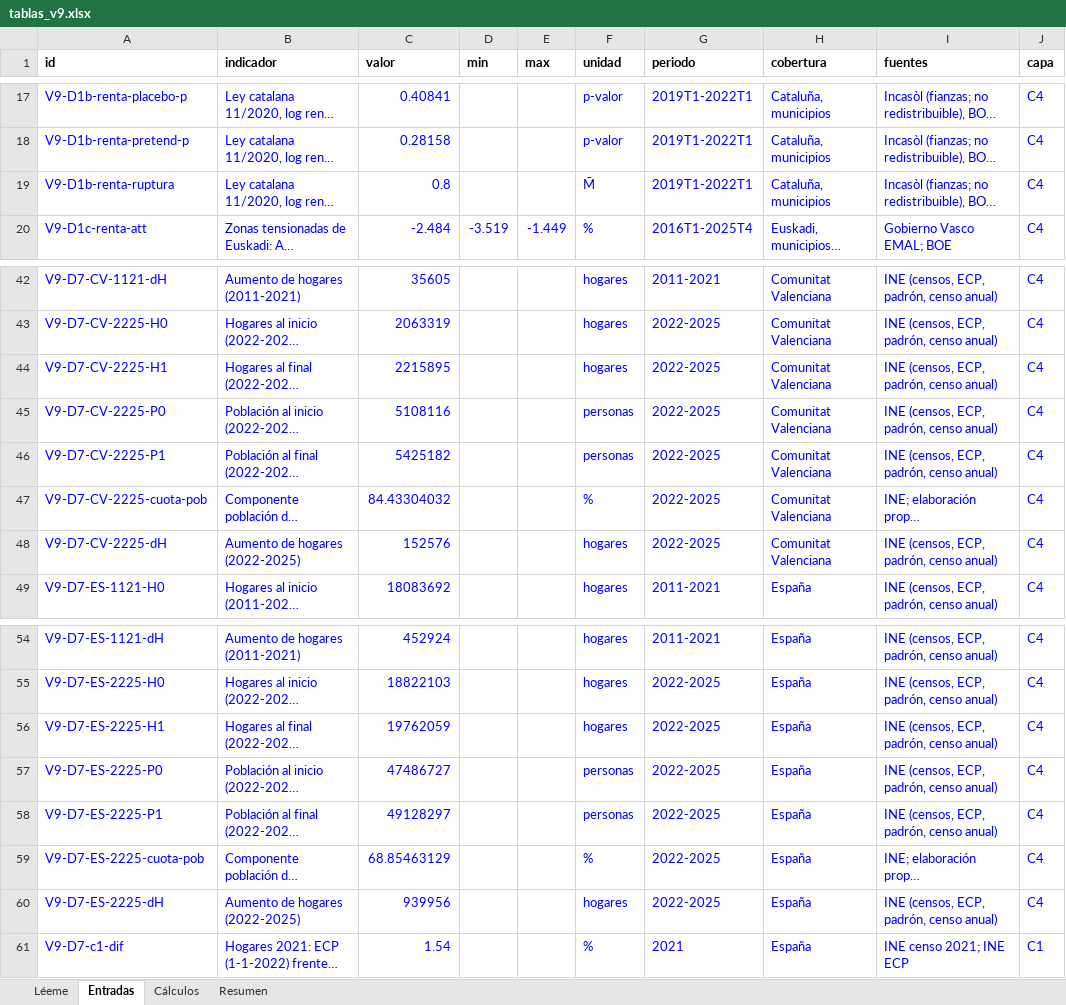
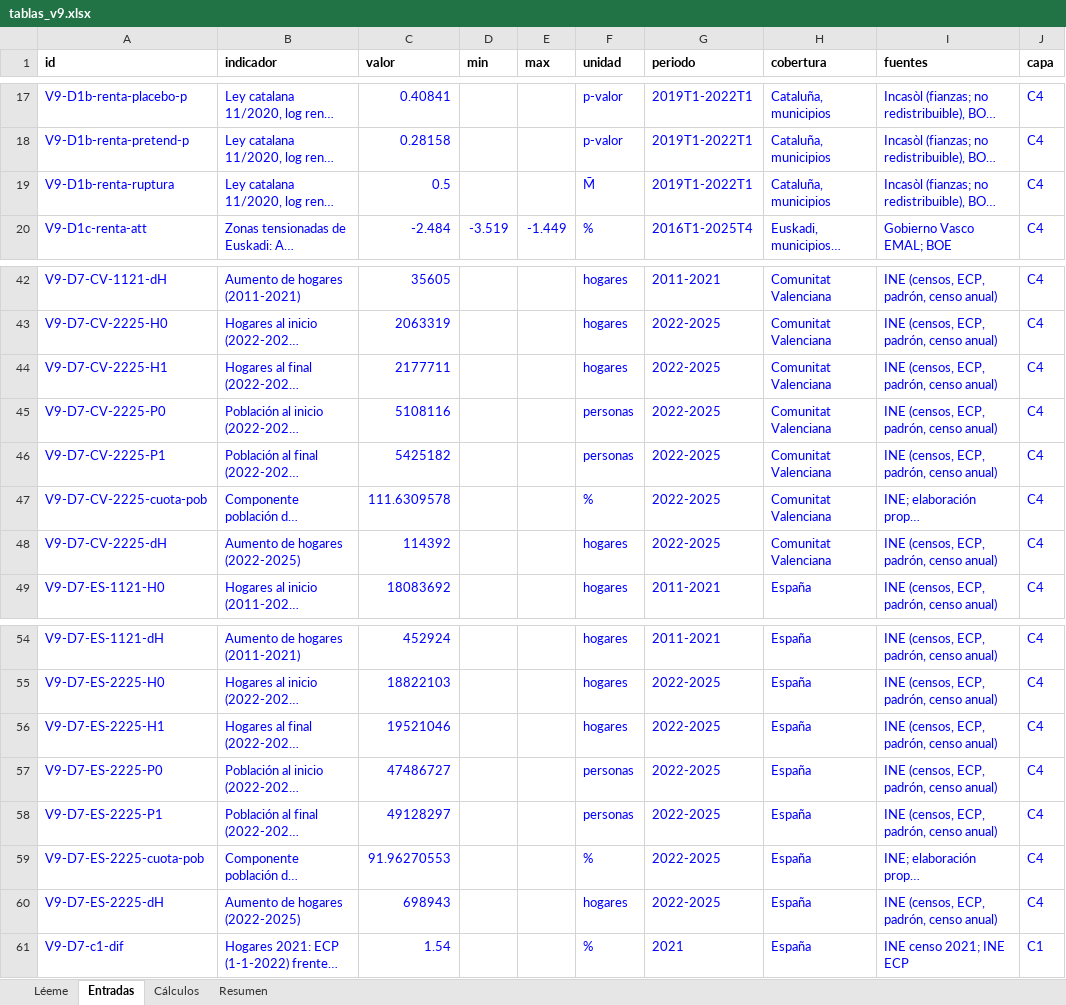
Before and after one commit to Phraselium/Econometr-a, an Excel workbook: publicacion/tablas_v9.xlsx, sheet Entradas, drawn as a sheet; only a part is shown, gaps mark what is left out; long unchanged cells end in …; values as stored, in another font and other column widths than the file's, no borders; the diff names each change by its address in the sheet, - before the commit and + after, or states it on an @@ line.

```diff
--- a/publicacion/tablas_v9.xlsx (sheet Entradas)
+++ b/publicacion/tablas_v9.xlsx (sheet Entradas)
-C19 (valor): 0.8
+C19 (valor): 0.5
-C44 (valor): 2215895
+C44 (valor): 2177711
-C47 (valor): 84.43304032
+C47 (valor): 111.6309578
-C48 (valor): 152576
+C48 (valor): 114392
-C56 (valor): 19762059
+C56 (valor): 19521046
-C59 (valor): 68.85463129
+C59 (valor): 91.96270553
-C60 (valor): 939956
+C60 (valor): 698943
```
Also changed, not shown: 20 other files.
